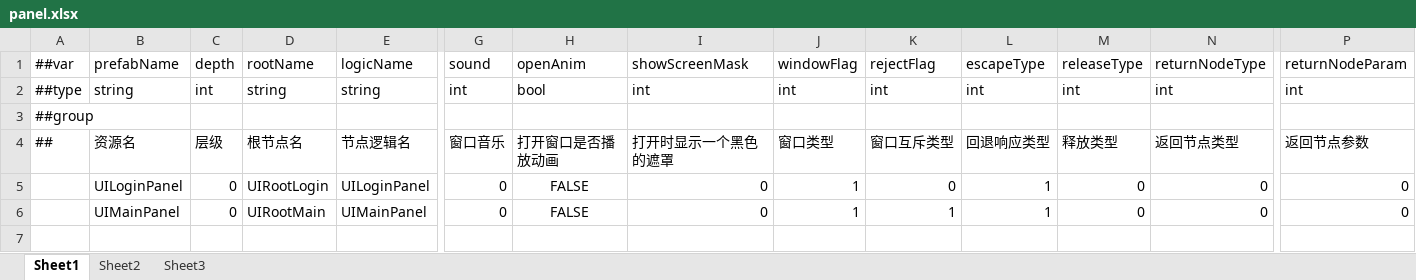
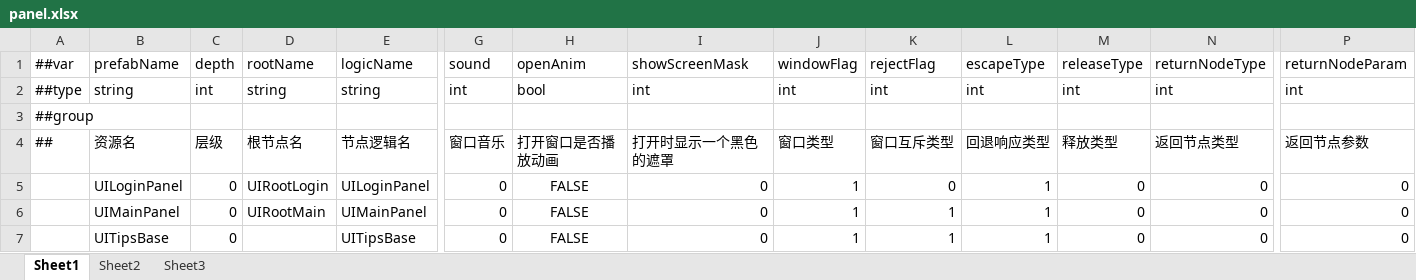
Before and after one commit to 404Lcc/Lcc, an Excel workbook: DataTables/Datas/panel.xlsx, sheet Sheet1, drawn as a sheet; only a part is shown, gaps mark what is left out; values as stored, in another font and other column widths than the file's, no borders; rows hold the shown columns only; the diff names each change by its address in the sheet, - before the commit and + after, or states it on an @@ line.

Commit message:
UITipsBase

```diff
--- a/DataTables/Datas/panel.xlsx (sheet Sheet1)
+++ b/DataTables/Datas/panel.xlsx (sheet Sheet1)
+row 7:  | UITipsBase | 0 |  | UITipsBase | 0 | FALSE | 0 | 1 | 1 | 1 | 0 | 0 | 0
```
Also changed, not shown: 8 other files.
